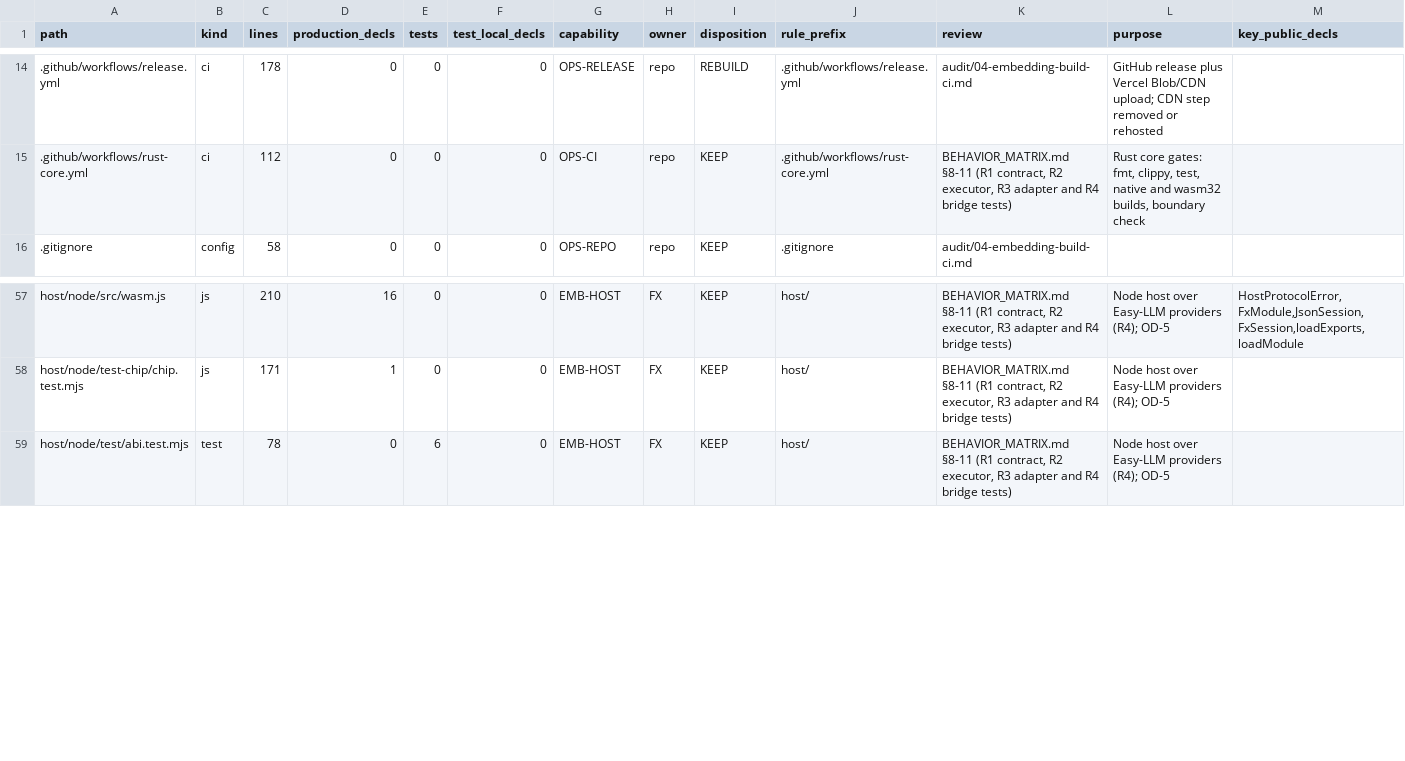
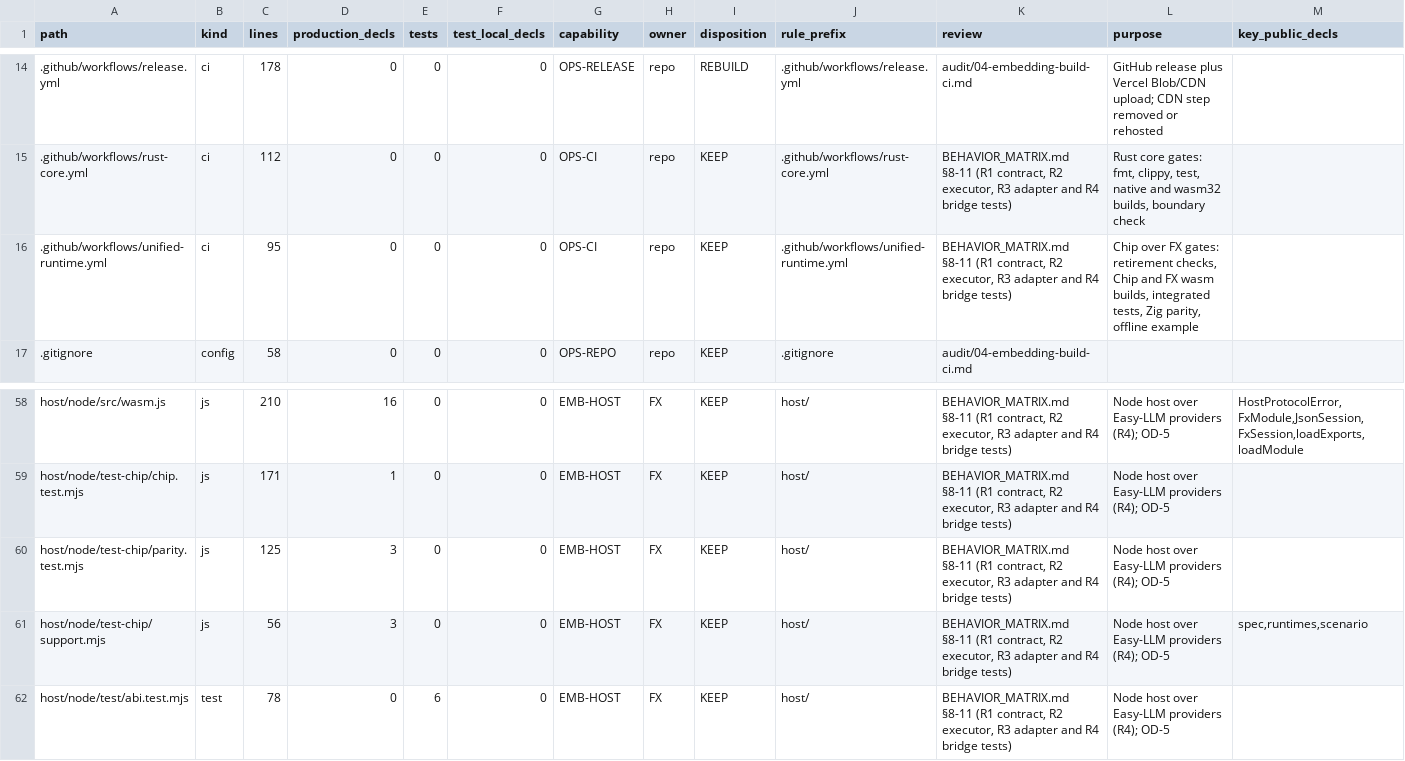
Before and after one commit to rkendel1/fx, a TSV file: docs/rebuild/inventory/files.tsv, drawn as a sheet; only a part is shown, gaps mark what is left out; the diff names each change by its address in the sheet, - before the commit and + after, or states it on an @@ line.

```diff
--- a/docs/rebuild/inventory/files.tsv
+++ b/docs/rebuild/inventory/files.tsv
+row 16: .github/workflows/unified-runtime.yml | ci | 95 | 0 | 0 | 0 | OPS-CI | repo | KEEP | .github/workflows/unified-runtime.yml | BEHAVIOR_MATRIX.md §8-11 (R1 contract, R2 executor, R3 adapter and R4 bridge tests) | Chip over FX gates: retirement checks, Chip and FX wasm builds, integrated tests, Zig parity, offline example
+row 60: host/node/test-chip/parity.test.mjs | js | 125 | 3 | 0 | 0 | EMB-HOST | FX | KEEP | host/ | BEHAVIOR_MATRIX.md §8-11 (R1 contract, R2 executor, R3 adapter and R4 bridge tests) | Node host over Easy-LLM providers (R4); OD-5
+row 61: host/node/test-chip/support.mjs | js | 56 | 3 | 0 | 0 | EMB-HOST | FX | KEEP | host/ | BEHAVIOR_MATRIX.md §8-11 (R1 contract, R2 executor, R3 adapter and R4 bridge tests) | Node host over Easy-LLM providers (R4); OD-5 | spec,runtimes,scenario
```
Also changed, not shown: docs/rebuild/inventory/ownership_rules.tsv, 4 other files.
